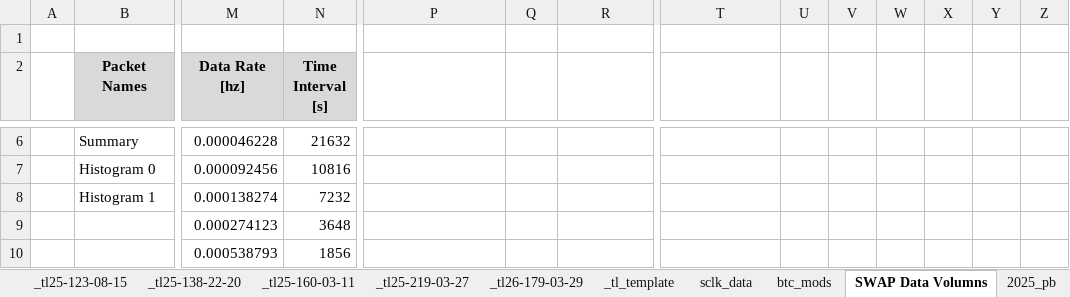
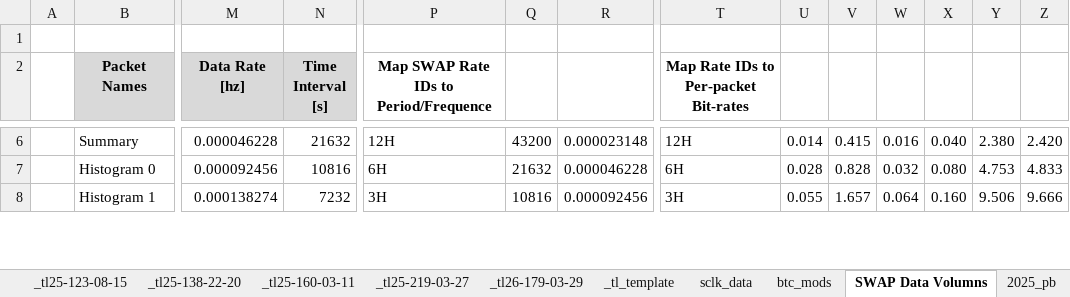
Before and after one commit to gfdunn2/NH_PB, an Excel workbook: PB_eXcel/PEPSSI-Data-Volume-calculation_V36_gfd001.xlsm, sheet SWAP Data Volumns, drawn as a sheet; only a part is shown, gaps mark what is left out; values as stored, in another font and other column widths than the file's, no borders; charts and pictures and conditional formats and table styles not drawn; removed rows and columns are numbered as before the commit, all else as after; rows hold the shown columns only; the diff covers the shown part only; the diff names each change by its address in the sheet, - before the commit and + after, or states it on an @@ line.

Commit message:
Add SWAP rate/volume tables
Added tables to SWAP Data Volumns tab

- Map rate enum (e.g. 64S) to Period and Frequency (s, Hz)
- Map Packet type and rate enum to packet bit-rate

```diff
--- a/PB_eXcel/PEPSSI-Data-Volume-calculation_V36_gfd001.xlsm (sheet SWAP Data Volumns)
+++ b/PB_eXcel/PEPSSI-Data-Volume-calculation_V36_gfd001.xlsm (sheet SWAP Data Volumns)
-P2: (empty)
+P2: Map SWAP Rate IDs to Period/Frequence
-T2: (empty)
+T2: Map Rate IDs to Per-packet Bit-rates
-P6: (empty)
+P6: 12H
-Q6: (empty)
+Q6: 43200
-R6: (empty)
+R6: 0.000023148
-T6: (empty)
+T6: 12H
-U6: (empty)
+U6: 0.014
-V6: (empty)
+V6: 0.415
-W6: (empty)
+W6: 0.016
-X6: (empty)
+X6: 0.040
-Y6: (empty)
+Y6: 2.380
-Z6: (empty)
+Z6: 2.420
-P7: (empty)
+P7: 6H
-Q7: (empty)
+Q7: 21632
-R7: (empty)
+R7: 0.000046228
-T7: (empty)
+T7: 6H
-U7: (empty)
+U7: 0.028
-V7: (empty)
+V7: 0.828
-W7: (empty)
+W7: 0.032
-X7: (empty)
+X7: 0.080
-Y7: (empty)
+Y7: 4.753
-Z7: (empty)
+Z7: 4.833
-P8: (empty)
+P8: 3H
-Q8: (empty)
+Q8: 10816
-R8: (empty)
+R8: 0.000092456
-T8: (empty)
+T8: 3H
-U8: (empty)
+U8: 0.055
-V8: (empty)
+V8: 1.657
-W8: (empty)
+W8: 0.064
-X8: (empty)
+X8: 0.160
-Y8: (empty)
+Y8: 9.506
-Z8: (empty)
+Z8: 9.666
-row 9:  |  | 0.000274123 | 3648
-row 10:  |  | 0.000538793 | 1856
```
Also changed, not shown: 14 added rows, 12 removed rows, 67 edited cells, cell formats and merged cells elsewhere in this sheet, charts or pictures.
